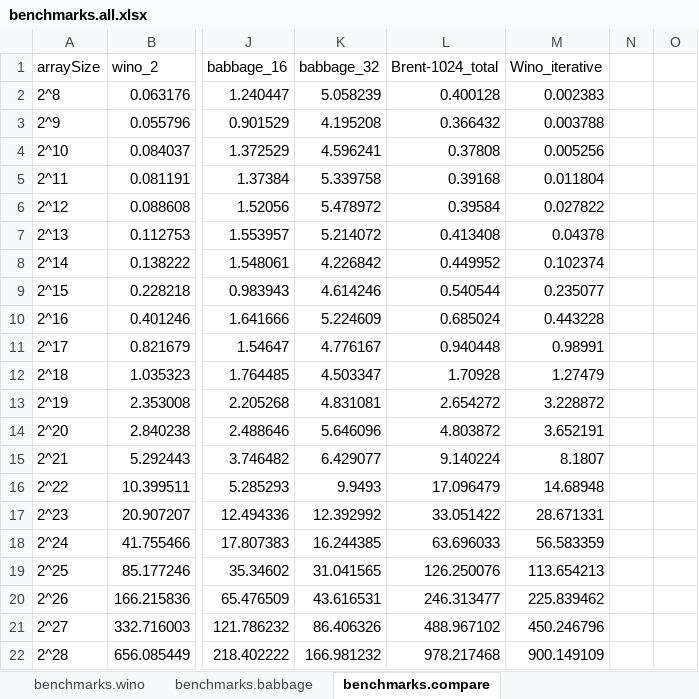
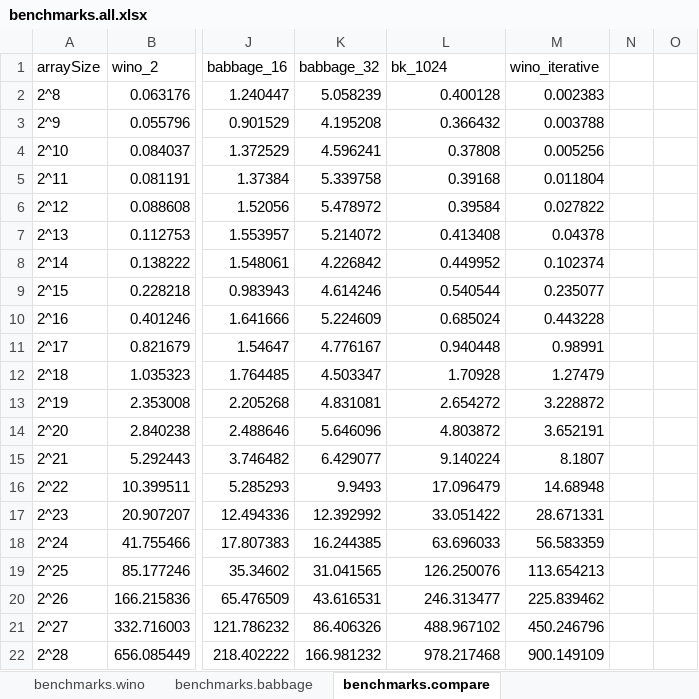
Before and after one commit to daltonbohning/Parallel-Scan-Scalability, an Excel workbook: benchmarks.all.xlsx, sheet benchmarks.compare, drawn as a sheet; only a part is shown, gaps mark what is left out; values as stored, in another font and other column widths than the file's, no borders; charts and pictures not drawn; the diff names each change by its address in the sheet, - before the commit and + after, or states it on an @@ line.

```diff
--- a/benchmarks.all.xlsx (sheet benchmarks.compare)
+++ b/benchmarks.all.xlsx (sheet benchmarks.compare)
-L1: Brent-1024_total
+L1: bk_1024
-M1: Wino_iterative
+M1: wino_iterative
```
Also changed, not shown: sheet benchmarks.wino, sheet benchmarks.babbage, charts or pictures.
